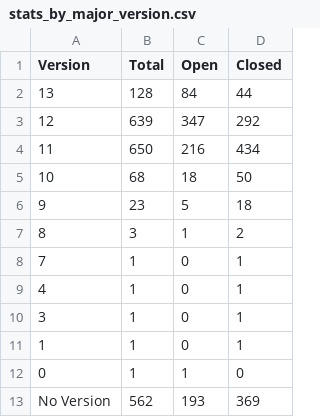
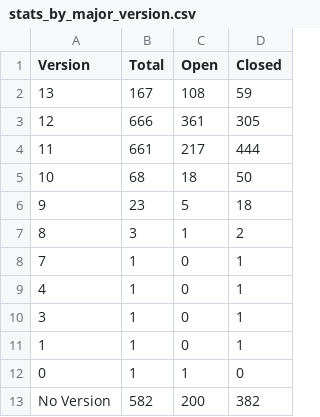
Before and after one commit to grafana/grafana-known-issues, a CSV file: reports/stats_by_major_version.csv, drawn as a sheet.

```diff
--- a/reports/stats_by_major_version.csv
+++ b/reports/stats_by_major_version.csv
@@ -1,5 +1,5 @@
 Version, Total, Open, Closed
-13, 128, 84, 44
-12, 639, 347, 292
-11, 650, 216, 434
+13, 167, 108, 59
+12, 666, 361, 305
+11, 661, 217, 444
 10, 68, 18, 50
@@ -12,2 +12,2 @@ Version, Total, Open, Closed
 0, 1, 1, 0
-No Version, 562, 193, 369
+No Version, 582, 200, 382
```
Also changed, not shown: reports/major_minor_release_stats.csv, reports/release_stats.csv, 8 other files.
